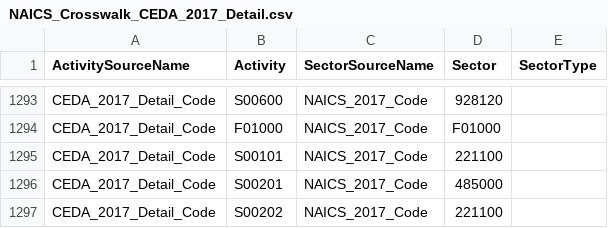
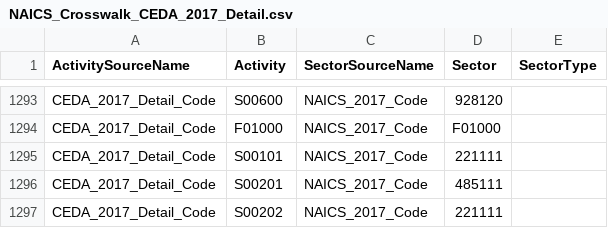
Before and after one commit to cornerstone-data/bedrock, a CSV file: bedrock/utils/mapping/activitytosectormapping/NAICS_Crosswalk_CEDA_2017_Detail.csv, drawn as a sheet; only a part is shown, gaps mark what is left out.

Commit message:
implement revised BEA mapping; need to modify the mapping to NAICS not BEA

```diff
--- a/bedrock/utils/mapping/activitytosectormapping/NAICS_Crosswalk_CEDA_2017_Detail.csv
+++ b/bedrock/utils/mapping/activitytosectormapping/NAICS_Crosswalk_CEDA_2017_Detail.csv
@@ -1294,4 +1294,4 @@ CEDA_2017_Detail_Code,S00600,NAICS_2017_Code,928120,
 CEDA_2017_Detail_Code,F01000,NAICS_2017_Code,F01000,
-CEDA_2017_Detail_Code,S00101,NAICS_2017_Code,221100,
-CEDA_2017_Detail_Code,S00201,NAICS_2017_Code,485000,
-CEDA_2017_Detail_Code,S00202,NAICS_2017_Code,221100,
+CEDA_2017_Detail_Code,S00101,NAICS_2017_Code,221111,
+CEDA_2017_Detail_Code,S00201,NAICS_2017_Code,485111,
+CEDA_2017_Detail_Code,S00202,NAICS_2017_Code,221111,
```
Also changed, not shown: 1 other file.
